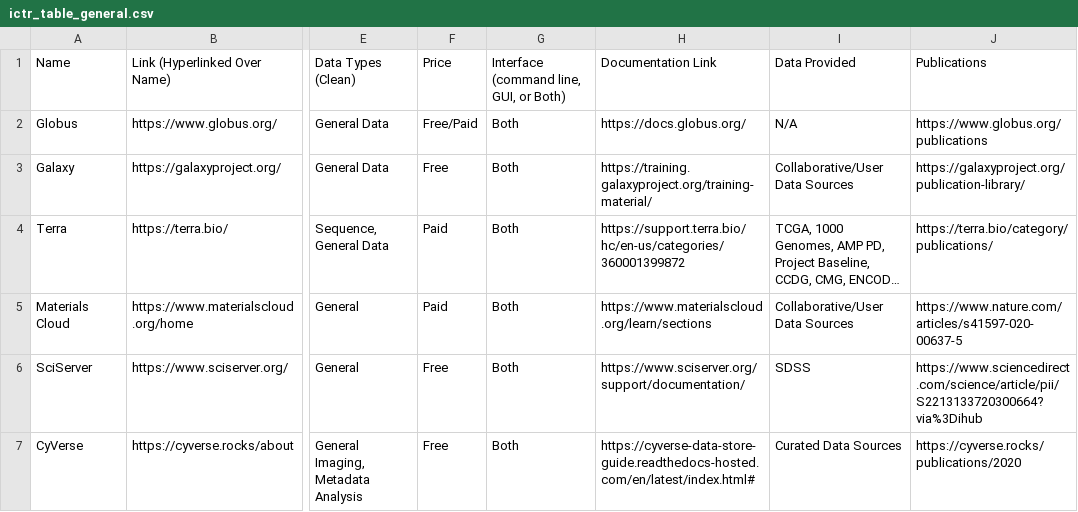
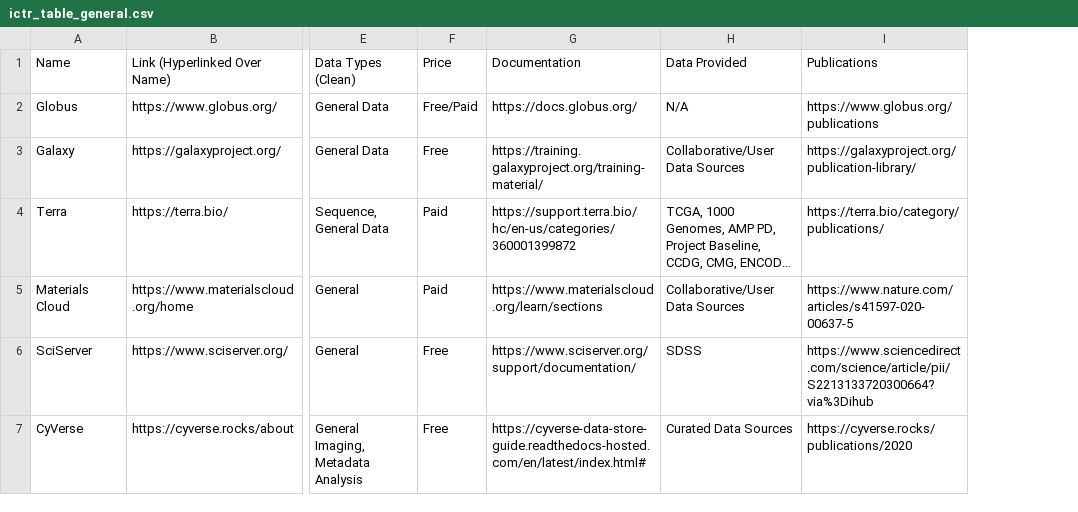
Before and after one commit to jhudsl/ITN_computing_resources, a CSV file: ictr_table_general.csv, drawn as a sheet; only a part is shown, gaps mark what is left out; long unchanged cells end in …; removed rows and columns are numbered as before the commit, all else as after; the diff covers the shown part only; the diff names each change by its address in the sheet, - before the commit and + after, or states it on an @@ line.

Commit message:
Cleaned platform columns, revised datasets for consistency

```diff
--- a/ictr_table_general.csv
+++ b/ictr_table_general.csv
-column G, rows 1-7: Interface (command line, GUI, or Both) | Both | Both | Both | Both | Both | Both
-G1: Documentation Link
+G1: Documentation
```
Also changed, not shown: 5 added rows elsewhere in this file, ictr_table_clinical.csv, ictr_table_imaging.csv, 11 other files.
